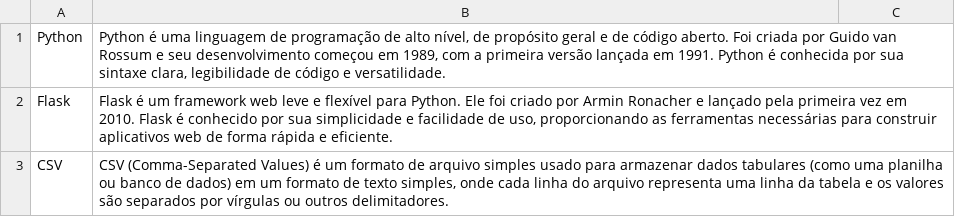
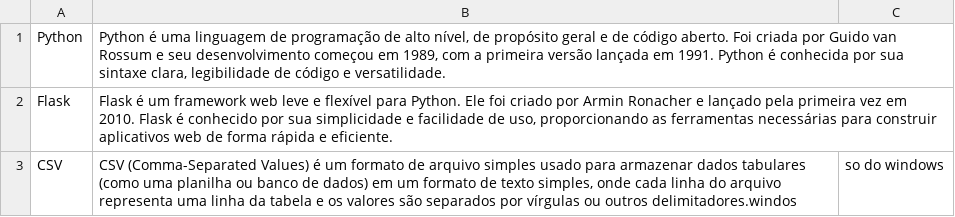
Before and after one commit to evertonsilvaof/projeto_final_SI, a CSV file: bd_glossario.csv, drawn as a sheet.

```diff
--- a/bd_glossario.csv
+++ b/bd_glossario.csv
@@ -2,2 +2,3 @@ Python;Python é uma linguagem de programação de alto nível, de propósito ge
 Flask;Flask é um framework web leve e flexível para Python. Ele foi criado por Armin Ronacher e lançado pela primeira vez em 2010. Flask é conhecido por sua simplicidade e facilidade de uso, proporcionando as ferramentas necessárias para construir aplicativos web de forma rápida e eficiente.
-CSV;CSV (Comma-Separated Values) é um formato de arquivo simples usado para armazenar dados tabulares (como uma planilha ou banco de dados) em um formato de texto simples, onde cada linha do arquivo representa uma linha da tabela e os valores são separados por vírgulas ou outros delimitadores.
+CSV;CSV (Comma-Separated Values) é um formato de arquivo simples usado para armazenar dados tabulares (como uma planilha ou banco de dados) em um formato de texto simples, onde cada linha do arquivo representa uma linha da tabela e os valores são separados por vírgulas ou outros delimitadores.windos;"so do windows
+"
```
Also changed, not shown: 14 other files.
